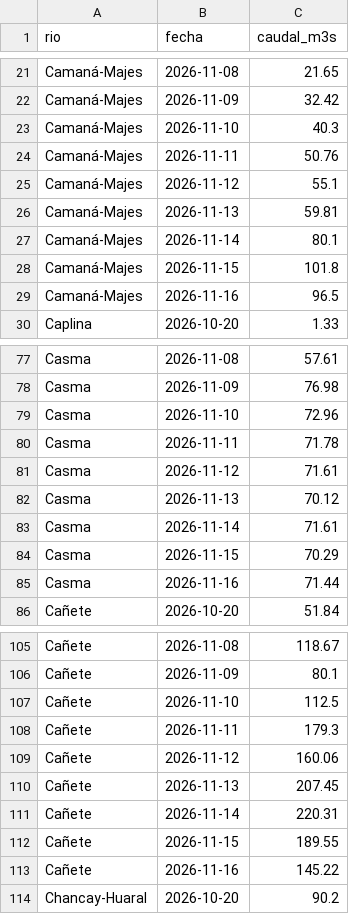
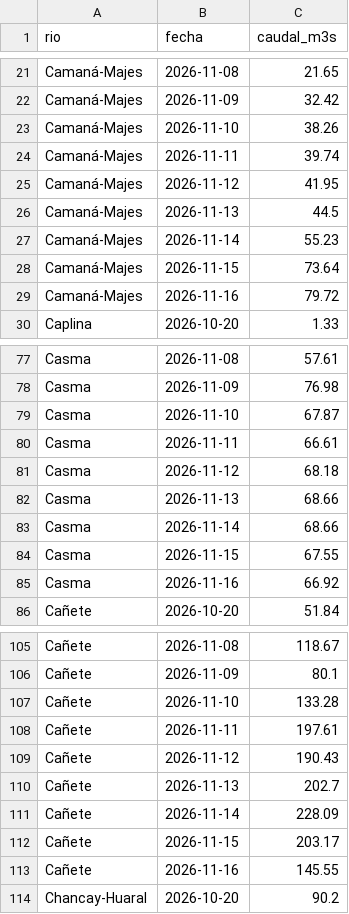
Before and after one commit to MaykolRamirez/FENOMENO-PREDI, a CSV file: data/rios_caudal.csv, drawn as a sheet; only a part is shown, gaps mark what is left out; the diff covers the shown part only.

```diff
--- a/data/rios_caudal.csv
+++ b/data/rios_caudal.csv
@@ -22,9 +22,9 @@ Camaná-Majes,2026-11-08,21.65
 Camaná-Majes,2026-11-09,32.42
-Camaná-Majes,2026-11-10,40.3
-Camaná-Majes,2026-11-11,50.76
-Camaná-Majes,2026-11-12,55.1
-Camaná-Majes,2026-11-13,59.81
-Camaná-Majes,2026-11-14,80.1
-Camaná-Majes,2026-11-15,101.8
-Camaná-Majes,2026-11-16,96.5
+Camaná-Majes,2026-11-10,38.26
+Camaná-Majes,2026-11-11,39.74
+Camaná-Majes,2026-11-12,41.95
+Camaná-Majes,2026-11-13,44.5
+Camaná-Majes,2026-11-14,55.23
+Camaná-Majes,2026-11-15,73.64
+Camaná-Majes,2026-11-16,79.72
 Caplina,2026-10-20,1.33
@@ -78,9 +78,9 @@ Casma,2026-11-08,57.61
 Casma,2026-11-09,76.98
-Casma,2026-11-10,72.96
-Casma,2026-11-11,71.78
-Casma,2026-11-12,71.61
-Casma,2026-11-13,70.12
-Casma,2026-11-14,71.61
-Casma,2026-11-15,70.29
-Casma,2026-11-16,71.44
+Casma,2026-11-10,67.87
+Casma,2026-11-11,66.61
+Casma,2026-11-12,68.18
+Casma,2026-11-13,68.66
+Casma,2026-11-14,68.66
+Casma,2026-11-15,67.55
+Casma,2026-11-16,66.92
 Cañete,2026-10-20,51.84
@@ -106,9 +106,9 @@ Cañete,2026-11-08,118.67
 Cañete,2026-11-09,80.1
-Cañete,2026-11-10,112.5
-Cañete,2026-11-11,179.3
-Cañete,2026-11-12,160.06
-Cañete,2026-11-13,207.45
-Cañete,2026-11-14,220.31
-Cañete,2026-11-15,189.55
-Cañete,2026-11-16,145.22
+Cañete,2026-11-10,133.28
+Cañete,2026-11-11,197.61
+Cañete,2026-11-12,190.43
+Cañete,2026-11-13,202.7
+Cañete,2026-11-14,228.09
+Cañete,2026-11-15,203.17
+Cañete,2026-11-16,145.55
 Chancay-Huaral,2026-10-20,90.2
```
Also changed, not shown: 162 edited cells elsewhere in this file, data/zonas_lluvia.csv, 12 other files.
